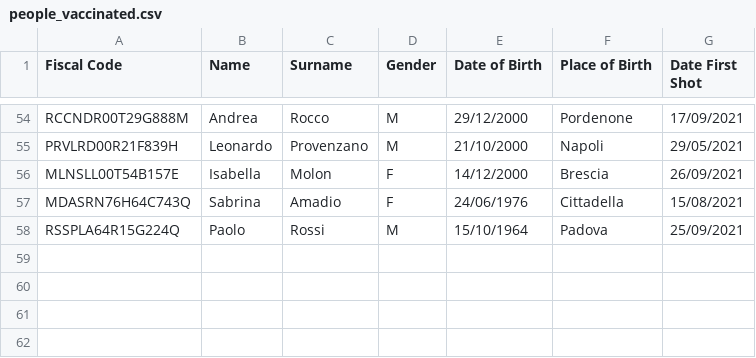
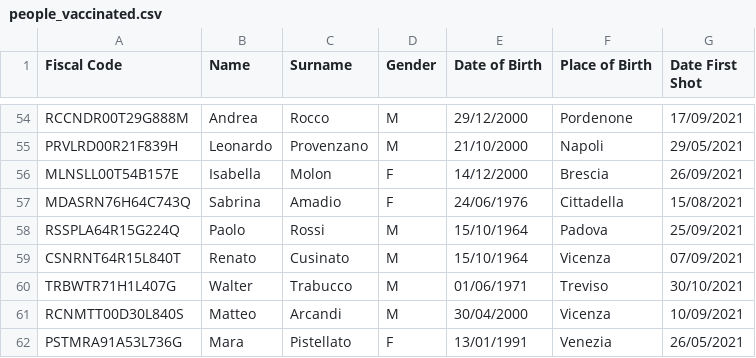
Before and after one commit to Asia122/booking-pass, a CSV file: people_vaccinated.csv, drawn as a sheet; only a part is shown, gaps mark what is left out; the diff names each change by its address in the sheet, - before the commit and + after, or states it on an @@ line.

```diff
--- a/people_vaccinated.csv
+++ b/people_vaccinated.csv
+row 59: CSNRNT64R15L840T | Renato | Cusinato | M | 15/10/1964 | Vicenza | 07/09/2021
+row 60: TRBWTR71H1L407G | Walter | Trabucco | M | 01/06/1971 | Treviso | 30/10/2021
+row 61: RCNMTT00D30L840S | Matteo | Arcandi | M | 30/04/2000 | Vicenza | 10/09/2021
+row 62: PSTMRA91A53L736G | Mara | Pistellato | F | 13/01/1991 | Venezia | 26/05/2021
```
Also changed, not shown: 7 other files.
